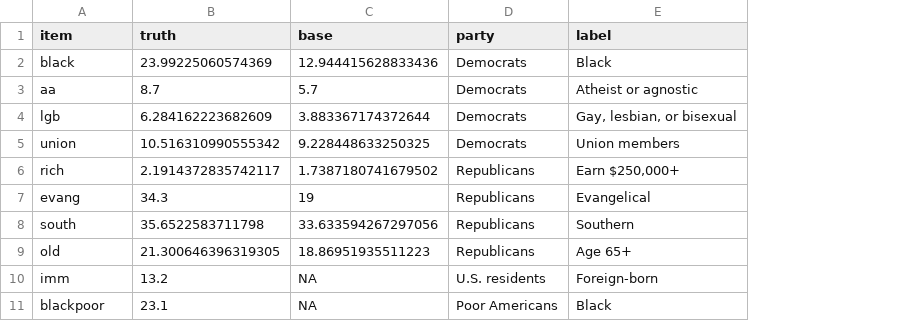
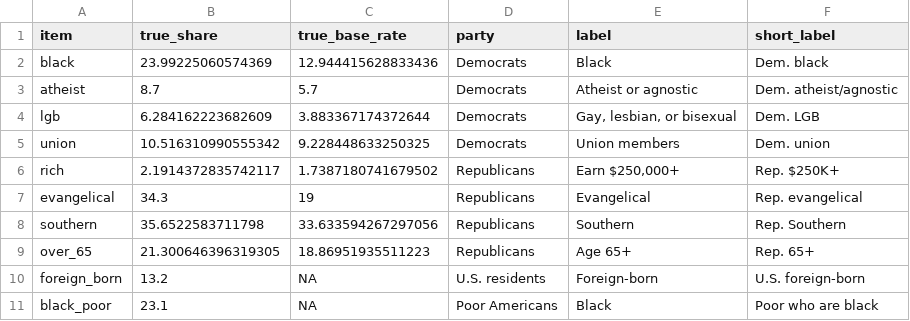
Before and after one commit to soodoku/partisan_shares, a CSV file: tabs/benchmarks.csv, drawn as a sheet; the diff names each change by its address in the sheet, - before the commit and + after, or states it on an @@ line.

```diff
--- a/tabs/benchmarks.csv
+++ b/tabs/benchmarks.csv
+column F (short_label), rows 2-11: Dem. black | Dem. atheist/agnostic | Dem. LGB | Dem. union | Rep. $250K+ | Rep. evangelical | Rep. Southern | Rep. 65+ | U.S. foreign-born | Poor who are black
-B1: truth
+B1: true_share
-C1: base
+C1: true_base_rate
-A3 (item): aa
+A3 (item): atheist
-A7 (item): evang
+A7 (item): evangelical
-A8 (item): south
+A8 (item): southern
-A9 (item): old
+A9 (item): over_65
-A10 (item): imm
+A10 (item): foreign_born
-A11 (item): blackpoor
+A11 (item): black_poor
```
Also changed, not shown: data/affect_2014.csv, data/benchmarks.csv, 29 other files.
